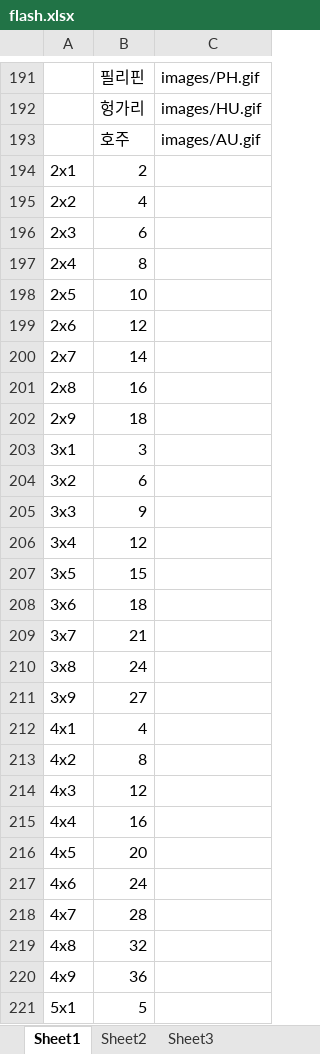
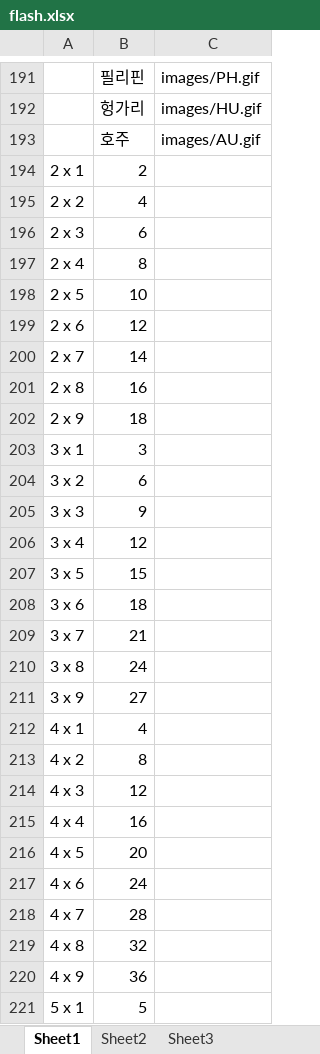
Before and after one commit to tbhan-tech/flashcard, an Excel workbook: flash.xlsx, sheet Sheet1, drawn as a sheet; only a part is shown, gaps mark what is left out; values as stored, in another font and other column widths than the file's, no borders; the diff covers the shown part only; the diff names each change by its address in the sheet, - before the commit and + after, or states it on an @@ line.

Commit message:
Add files via upload

```diff
--- a/flash.xlsx (sheet Sheet1)
+++ b/flash.xlsx (sheet Sheet1)
-A194: 2x1
+A194: 2 x 1
-A195: 2x2
+A195: 2 x 2
-A196: 2x3
+A196: 2 x 3
-A197: 2x4
+A197: 2 x 4
-A198: 2x5
+A198: 2 x 5
-A199: 2x6
+A199: 2 x 6
-A200: 2x7
+A200: 2 x 7
-A201: 2x8
+A201: 2 x 8
-A202: 2x9
+A202: 2 x 9
-A203: 3x1
+A203: 3 x 1
-A204: 3x2
+A204: 3 x 2
-A205: 3x3
+A205: 3 x 3
-A206: 3x4
+A206: 3 x 4
-A207: 3x5
+A207: 3 x 5
-A208: 3x6
+A208: 3 x 6
-A209: 3x7
+A209: 3 x 7
-A210: 3x8
+A210: 3 x 8
-A211: 3x9
+A211: 3 x 9
-A212: 4x1
+A212: 4 x 1
-A213: 4x2
+A213: 4 x 2
-A214: 4x3
+A214: 4 x 3
-A215: 4x4
+A215: 4 x 4
-A216: 4x5
+A216: 4 x 5
-A217: 4x6
+A217: 4 x 6
-A218: 4x7
+A218: 4 x 7
-A219: 4x8
+A219: 4 x 8
-A220: 4x9
+A220: 4 x 9
-A221: 5x1
+A221: 5 x 1
```
Also changed, not shown: 44 edited cells elsewhere in this sheet.
